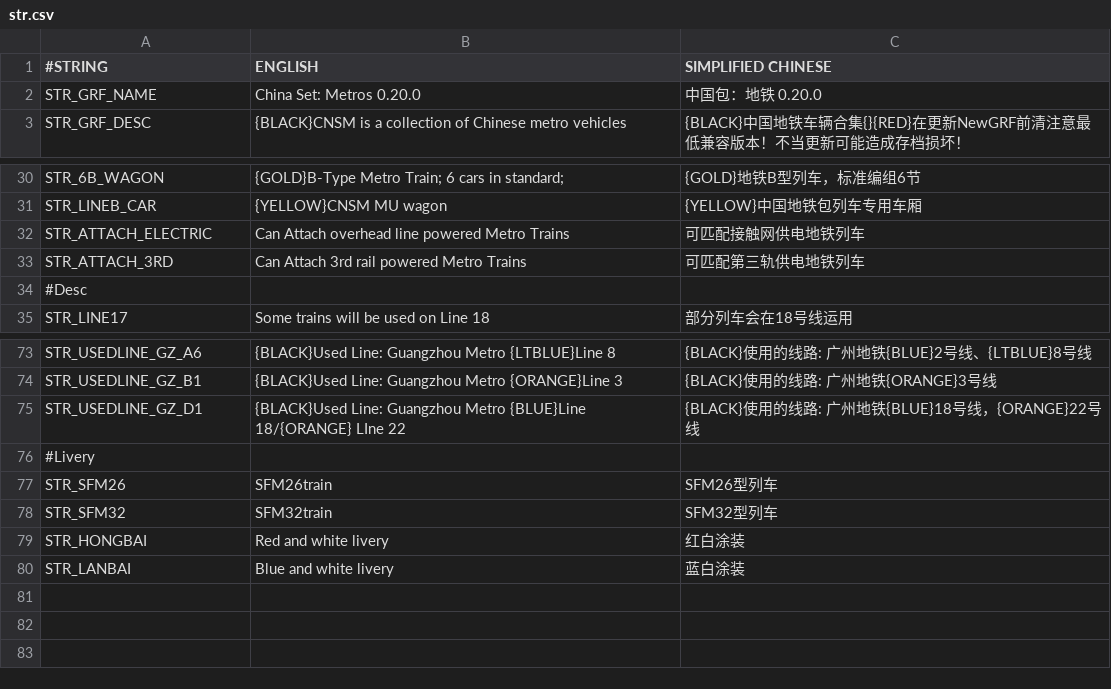
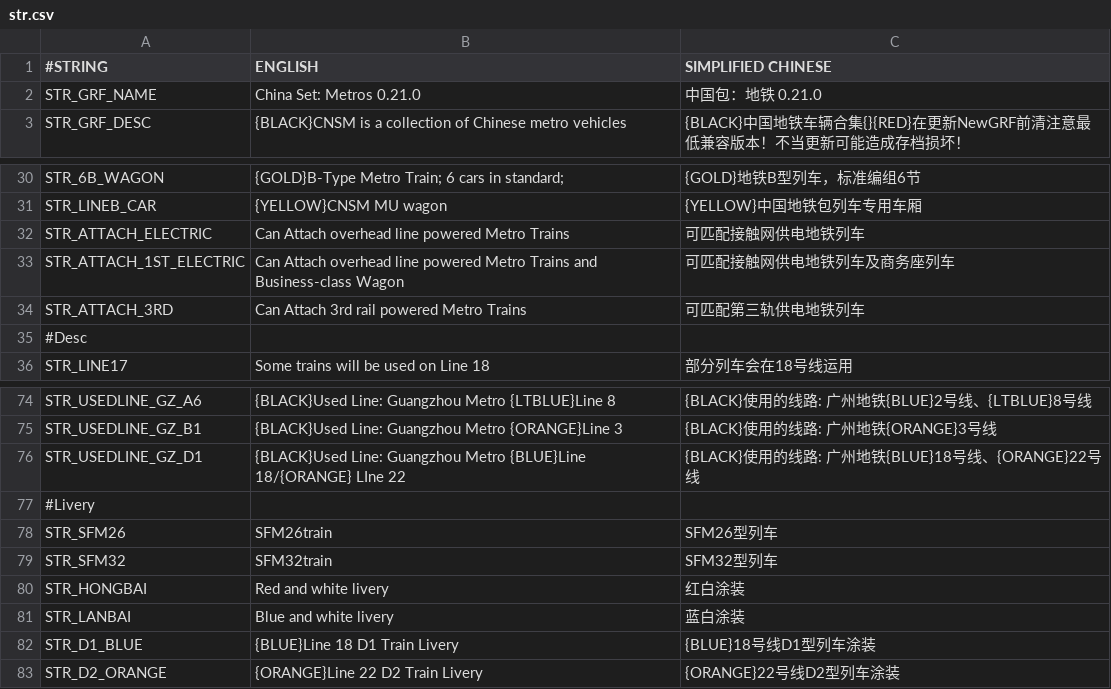
Before and after one commit to Babel-TTT/China-Set-Metro, a CSV file: lang/str.csv, drawn as a sheet; only a part is shown, gaps mark what is left out.

```diff
--- a/lang/str.csv
+++ b/lang/str.csv
@@ -1,3 +1,3 @@
 #STRING,ENGLISH,SIMPLIFIED CHINESE
-STR_GRF_NAME,China Set: Metros 0.20.0,中国包：地铁 0.20.0
+STR_GRF_NAME,China Set: Metros 0.21.0,中国包：地铁 0.21.0
 STR_GRF_DESC,{BLACK}CNSM is a collection of Chinese metro vehicles,{BLACK}中国地铁车辆合集{}{RED}在更新NewGRF前清注意最低兼容版本！不当更新可能造成存档损坏！
@@ -32,2 +32,3 @@ STR_LINEB_CAR,{YELLOW}CNSM MU wagon,{YELLOW}中国地铁包列车专用车厢
 STR_ATTACH_ELECTRIC,Can Attach overhead line powered Metro Trains,可匹配接触网供电地铁列车
+STR_ATTACH_1ST_ELECTRIC,Can Attach overhead line powered Metro Trains and Business-class Wagon,可匹配接触网供电地铁列车及商务座列车
 STR_ATTACH_3RD,Can Attach 3rd rail powered Metro Trains,可匹配第三轨供电地铁列车
@@ -74,3 +75,3 @@ STR_USEDLINE_GZ_A6,{BLACK}Used Line: Guangzhou Metro {LTBLUE}Line 8,{BLACK}使
 STR_USEDLINE_GZ_B1,{BLACK}Used Line: Guangzhou Metro {ORANGE}Line 3,{BLACK}使用的线路: 广州地铁{ORANGE}3号线
-STR_USEDLINE_GZ_D1,{BLACK}Used Line: Guangzhou Metro {BLUE}Line 18/{ORANGE} LIne 22,{BLACK}使用的线路: 广州地铁{BLUE}18号线，{ORANGE}22号线
+STR_USEDLINE_GZ_D1,{BLACK}Used Line: Guangzhou Metro {BLUE}Line 18/{ORANGE} LIne 22,{BLACK}使用的线路: 广州地铁{BLUE}18号线、{ORANGE}22号线
 #Livery,,
@@ -80 +81,3 @@ STR_HONGBAI,Red and white livery,红白涂装
 STR_LANBAI,Blue and white livery,蓝白涂装
+STR_D1_BLUE,{BLUE}Line 18 D1 Train Livery,{BLUE}18号线D1型列车涂装
+STR_D2_ORANGE,{ORANGE}Line 22 D2 Train Livery,{ORANGE}22号线D2型列车涂装
```
Also changed, not shown: 16 other files.
